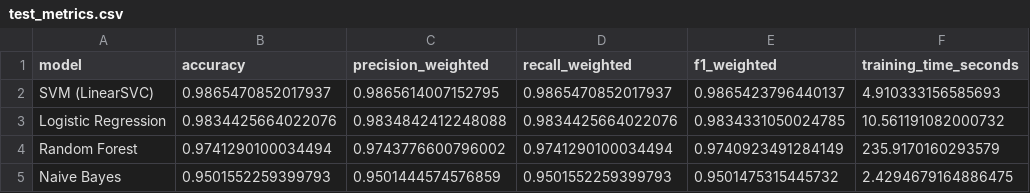
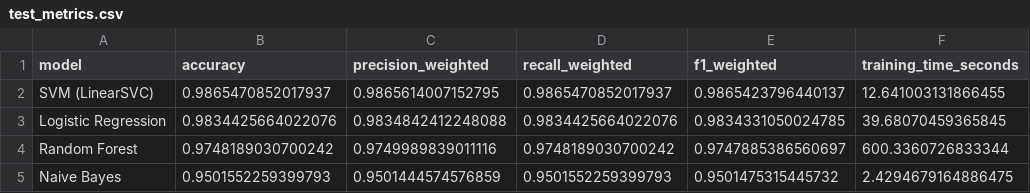
Before and after one commit to nqocdungg/Fake-News-Detection, a CSV file: reports/08_comparison/test_metrics.csv, drawn as a sheet.

```diff
--- a/reports/08_comparison/test_metrics.csv
+++ b/reports/08_comparison/test_metrics.csv
@@ -1,5 +1,5 @@
 model,accuracy,precision_weighted,recall_weighted,f1_weighted,training_time_seconds
-SVM (LinearSVC),0.9865470852017937,0.9865614007152795,0.9865470852017937,0.9865423796440137,4.910333156585693
-Logistic Regression,0.9834425664022076,0.9834842412248088,0.9834425664022076,0.9834331050024785,10.561191082000732
-Random Forest,0.9741290100034494,0.9743776600796002,0.9741290100034494,0.9740923491284149,235.9170160293579
+SVM (LinearSVC),0.9865470852017937,0.9865614007152795,0.9865470852017937,0.9865423796440137,12.641003131866455
+Logistic Regression,0.9834425664022076,0.9834842412248088,0.9834425664022076,0.9834331050024785,39.68070459365845
+Random Forest,0.9748189030700242,0.9749989839011116,0.9748189030700242,0.9747885386560697,600.3360726833344
 Naive Bayes,0.9501552259399793,0.9501444574576859,0.9501552259399793,0.9501475315445732,2.4294679164886475
```
Also changed, not shown: reports/07_random_forest/classification_report.csv, 28 other files.
